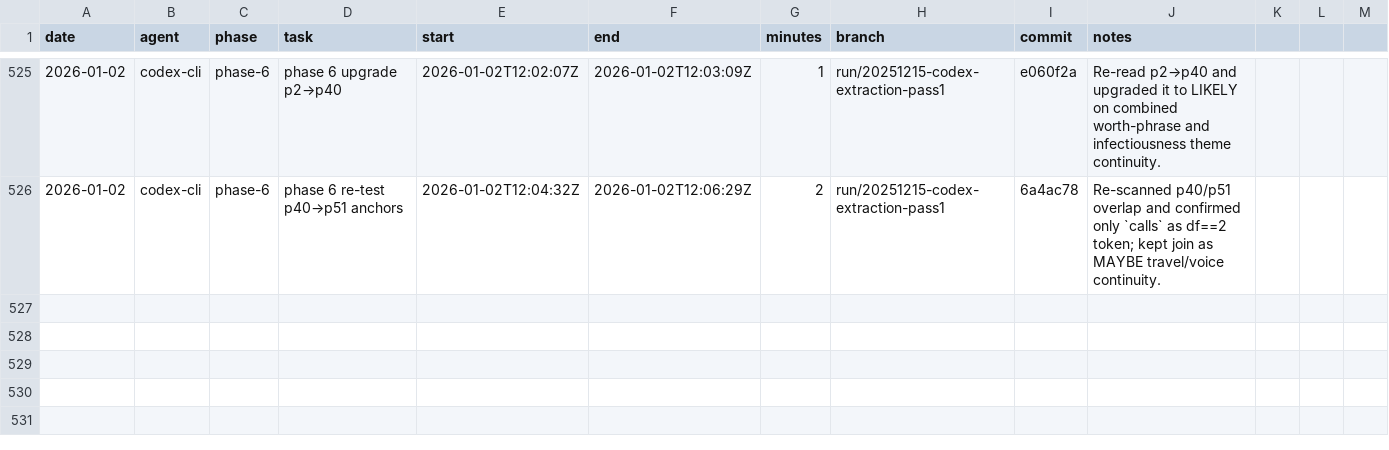
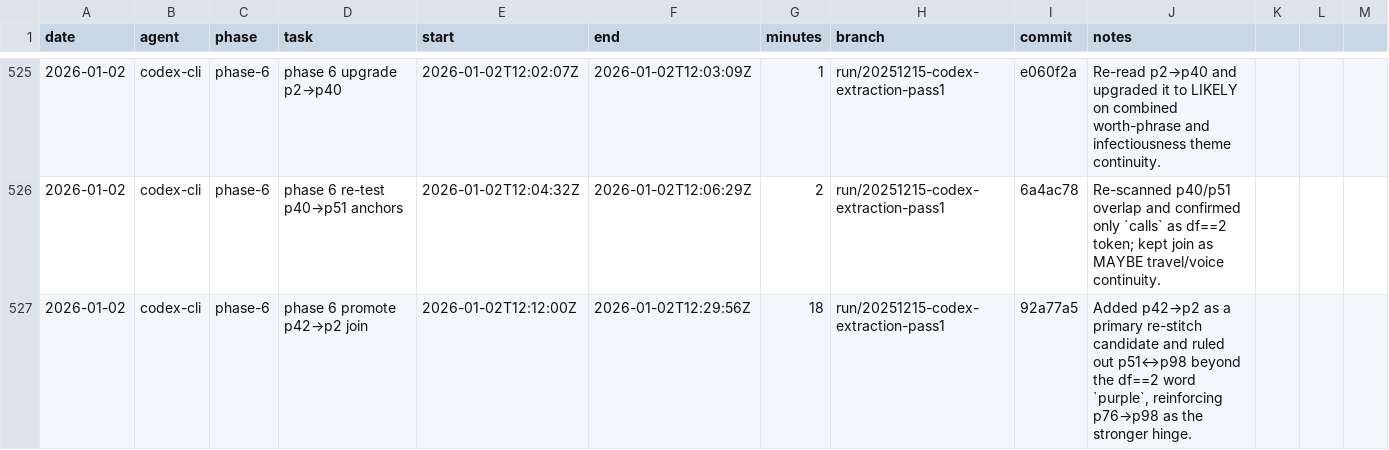
Before and after one commit to seanbetts/cains-jawbone, a CSV file: Worklog/worklog.csv, drawn as a sheet; only a part is shown, gaps mark what is left out.

Commit message:
Worklog: log 2026-01-02 session

```diff
--- a/Worklog/worklog.csv
+++ b/Worklog/worklog.csv
@@ -526 +526,2 @@ date,agent,phase,task,start,end,minutes,branch,commit,notes
 2026-01-02,codex-cli,phase-6,phase 6 re-test p40→p51 anchors,2026-01-02T12:04:32Z,2026-01-02T12:06:29Z,2,run/20251215-codex-extraction-pass1,6a4ac78,"Re-scanned p40/p51 overlap and confirmed only `calls` as df==2 token; kept join as MAYBE travel/voice continuity."
+2026-01-02,codex-cli,phase-6,phase 6 promote p42→p2 join,2026-01-02T12:12:00Z,2026-01-02T12:29:56Z,18,run/20251215-codex-extraction-pass1,92a77a5,"Added p42→p2 as a primary re-stitch candidate and ruled out p51↔p98 beyond the df==2 word `purple`, reinforcing p76→p98 as the stronger hinge."
```
